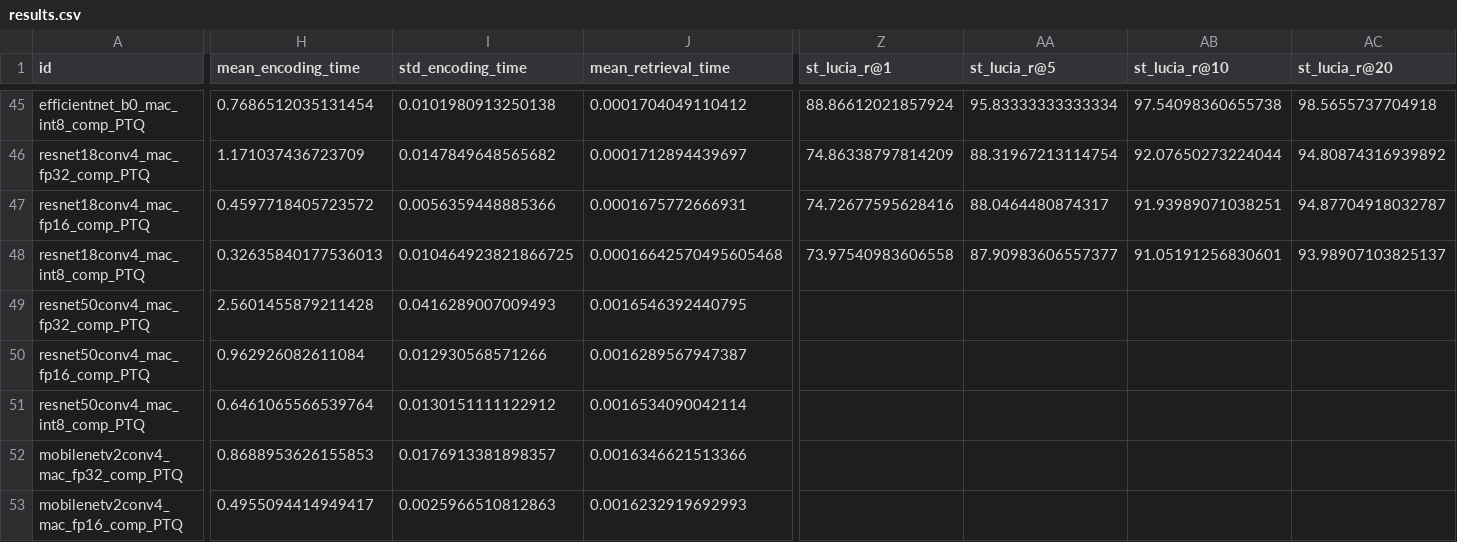
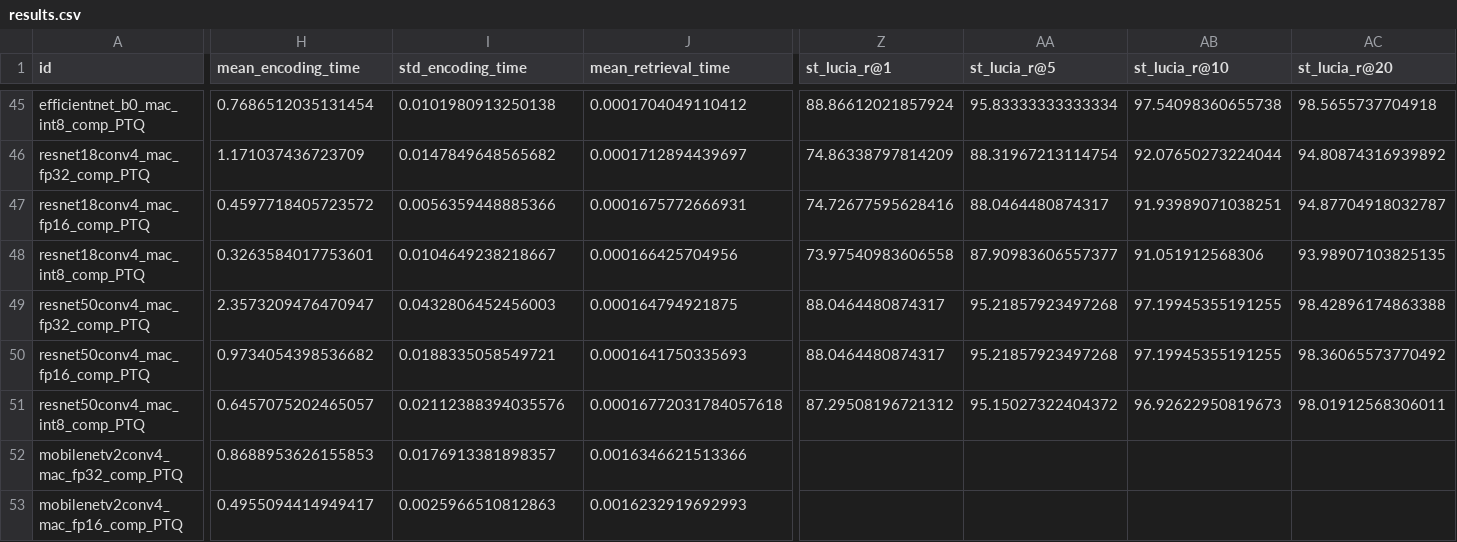
Before and after one commit to OliverGrainge/lightweight_VPR, a CSV file: results.csv, drawn as a sheet; only a part is shown, gaps mark what is left out; the diff covers the shown part only; the diff names each change by its address in the sheet, - before the commit and + after, or states it on an @@ line.

Commit message:
Adding Results

```diff
--- a/results.csv
+++ b/results.csv
-H48 (mean_encoding_time): 0.32635840177536013
+H48 (mean_encoding_time): 0.3263584017753601
-I48 (std_encoding_time): 0.010464923821866725
+I48 (std_encoding_time): 0.0104649238218667
-J48 (mean_retrieval_time): 0.00016642570495605468
+J48 (mean_retrieval_time): 0.000166425704956
-AB48 (st_lucia_r@10): 91.05191256830601
+AB48 (st_lucia_r@10): 91.051912568306
-AC48 (st_lucia_r@20): 93.98907103825137
+AC48 (st_lucia_r@20): 93.98907103825135
-H49 (mean_encoding_time): 2.5601455879211428
+H49 (mean_encoding_time): 2.3573209476470947
-I49 (std_encoding_time): 0.0416289007009493
+I49 (std_encoding_time): 0.0432806452456003
-J49 (mean_retrieval_time): 0.0016546392440795
+J49 (mean_retrieval_time): 0.000164794921875
-Z49:Z50 (st_lucia_r@1): (empty)
+Z49:Z50 (st_lucia_r@1): 88.0464480874317
-AA49:AA50 (st_lucia_r@5): (empty)
+AA49:AA50 (st_lucia_r@5): 95.21857923497268
-AB49:AB50 (st_lucia_r@10): (empty)
+AB49:AB50 (st_lucia_r@10): 97.19945355191255
-AC49 (st_lucia_r@20): (empty)
+AC49 (st_lucia_r@20): 98.42896174863388
-H50 (mean_encoding_time): 0.962926082611084
+H50 (mean_encoding_time): 0.9734054398536682
-I50 (std_encoding_time): 0.012930568571266
+I50 (std_encoding_time): 0.0188335058549721
-J50 (mean_retrieval_time): 0.0016289567947387
+J50 (mean_retrieval_time): 0.0001641750335693
-AC50 (st_lucia_r@20): (empty)
+AC50 (st_lucia_r@20): 98.36065573770492
-H51 (mean_encoding_time): 0.6461065566539764
+H51 (mean_encoding_time): 0.6457075202465057
-I51 (std_encoding_time): 0.0130151111122912
+I51 (std_encoding_time): 0.02112388394035576
-J51 (mean_retrieval_time): 0.0016534090042114
+J51 (mean_retrieval_time): 0.00016772031784057618
-Z51 (st_lucia_r@1): (empty)
+Z51 (st_lucia_r@1): 87.29508196721312
-AA51 (st_lucia_r@5): (empty)
+AA51 (st_lucia_r@5): 95.15027322404372
-AB51 (st_lucia_r@10): (empty)
+AB51 (st_lucia_r@10): 96.92622950819673
-AC51 (st_lucia_r@20): (empty)
+AC51 (st_lucia_r@20): 98.01912568306011
```
Also changed, not shown: 26 edited cells elsewhere in this file.
